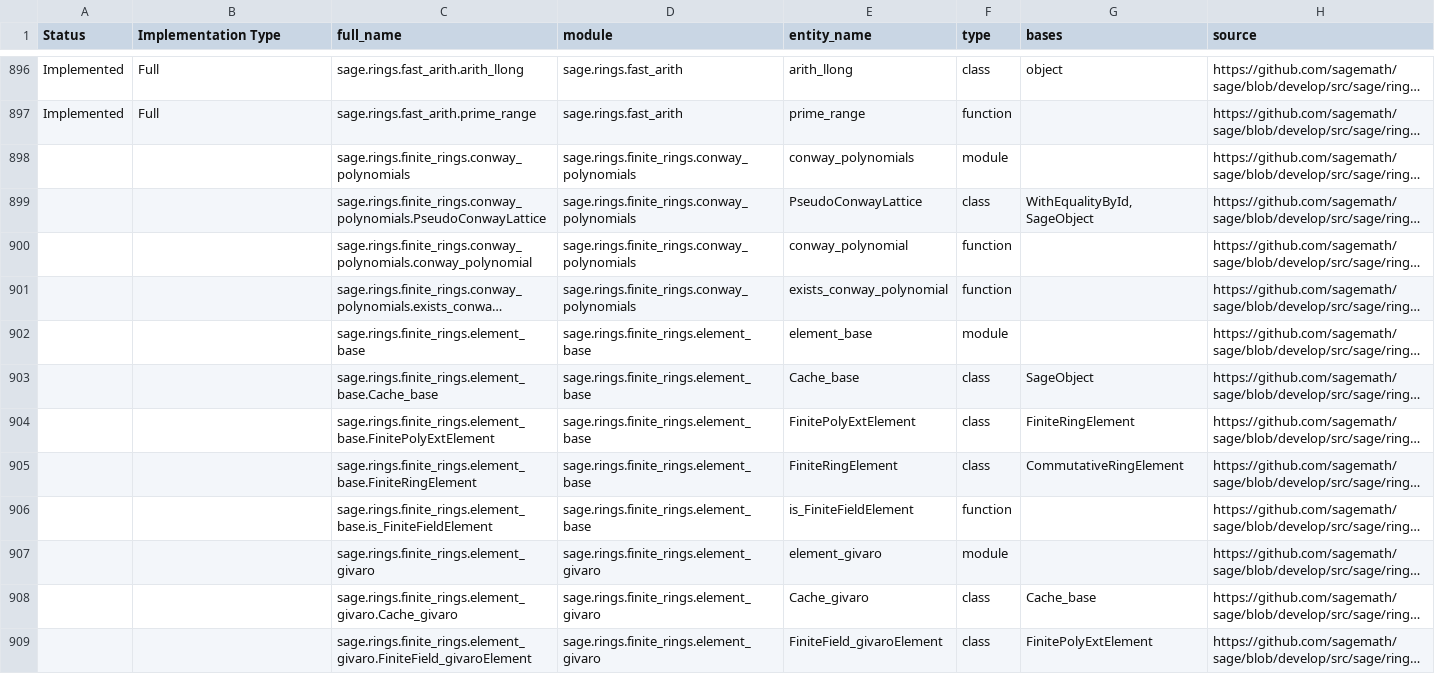
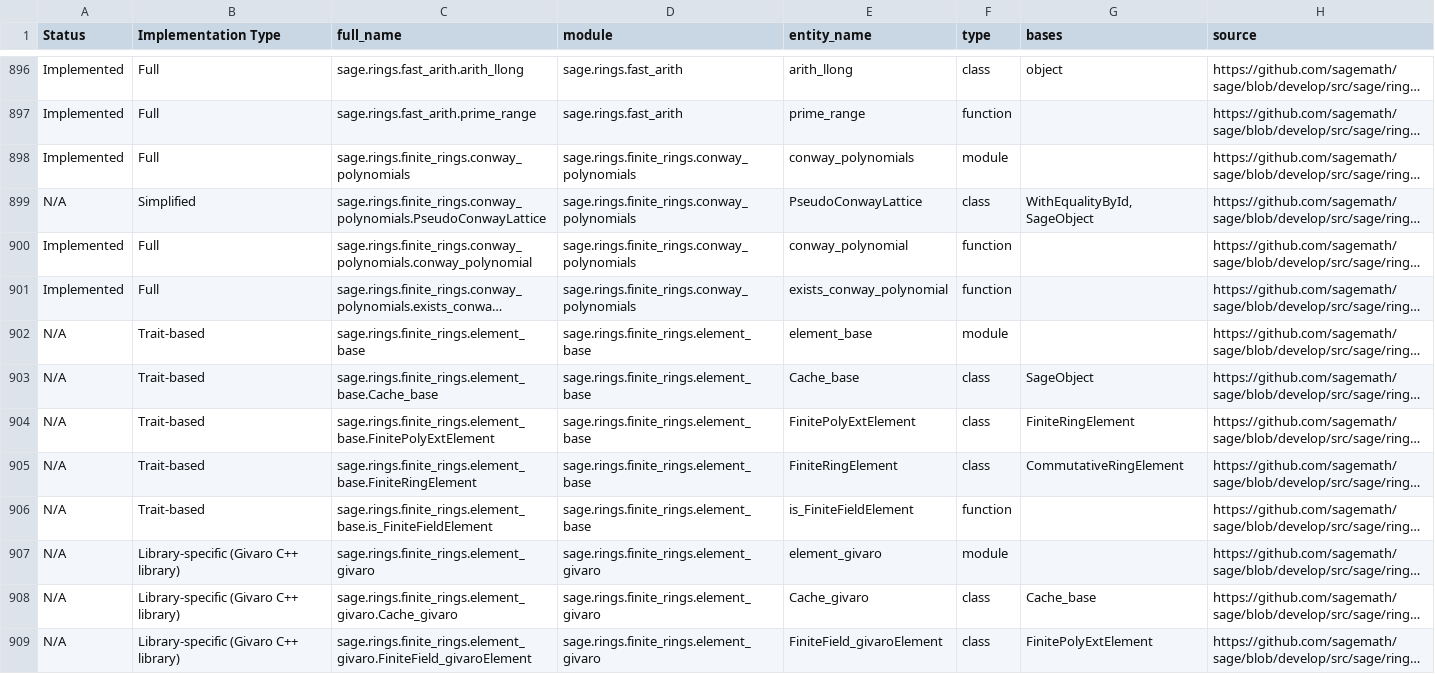
Before and after one commit to johnjanik/RustMath, a CSV file: sagemath_to_rustmath_tracker_part_11.csv, drawn as a sheet; only a part is shown, gaps mark what is left out; long unchanged cells end in …; the diff covers the shown part only; the diff names each change by its address in the sheet, - before the commit and + after, or states it on an @@ line.

```diff
--- a/sagemath_to_rustmath_tracker_part_11.csv
+++ b/sagemath_to_rustmath_tracker_part_11.csv
-A898 (Status): (empty)
+A898 (Status): Implemented
-B898 (Implementation Type): (empty)
+B898 (Implementation Type): Full
-A899 (Status): (empty)
+A899 (Status): N/A
-B899 (Implementation Type): (empty)
+B899 (Implementation Type): Simplified
-A900:A901 (Status): (empty)
+A900:A901 (Status): Implemented
-B900:B901 (Implementation Type): (empty)
+B900:B901 (Implementation Type): Full
-A902:A909 (Status): (empty)
+A902:A909 (Status): N/A
-B902:B906 (Implementation Type): (empty)
+B902:B906 (Implementation Type): Trait-based
-B907:B909 (Implementation Type): (empty)
+B907:B909 (Implementation Type): Library-specific (Givaro C++ library)
```
Also changed, not shown: 92 edited cells elsewhere in this file, 5 other files.
